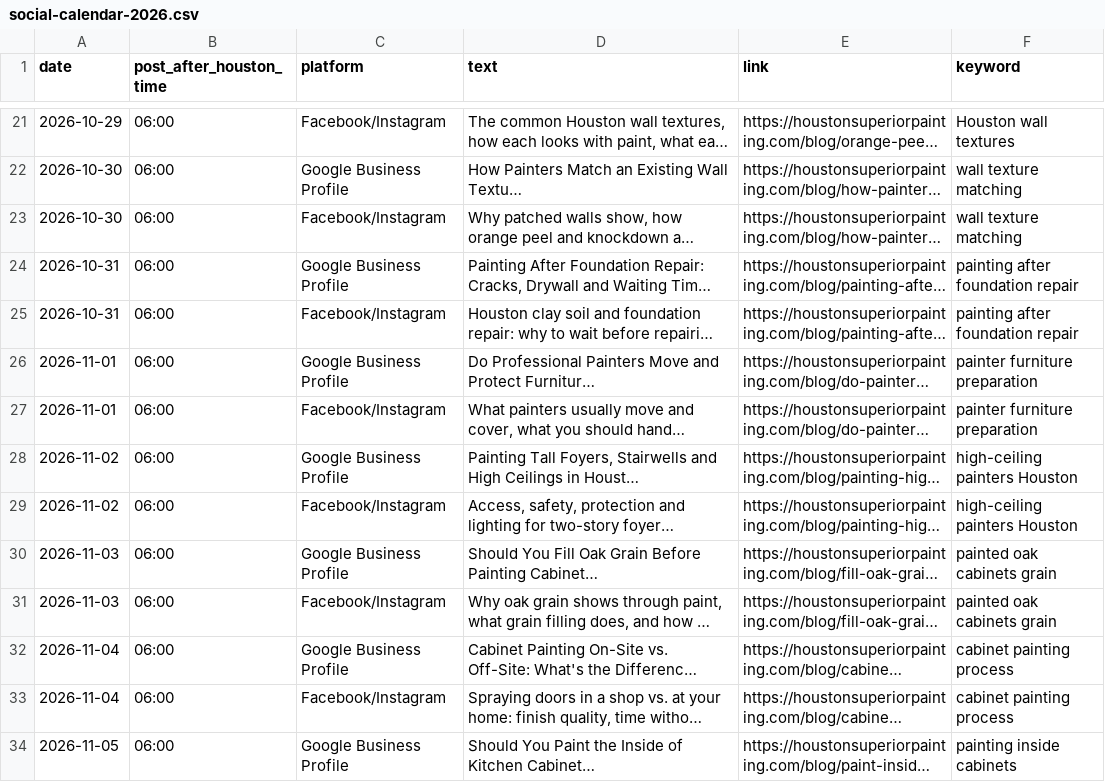
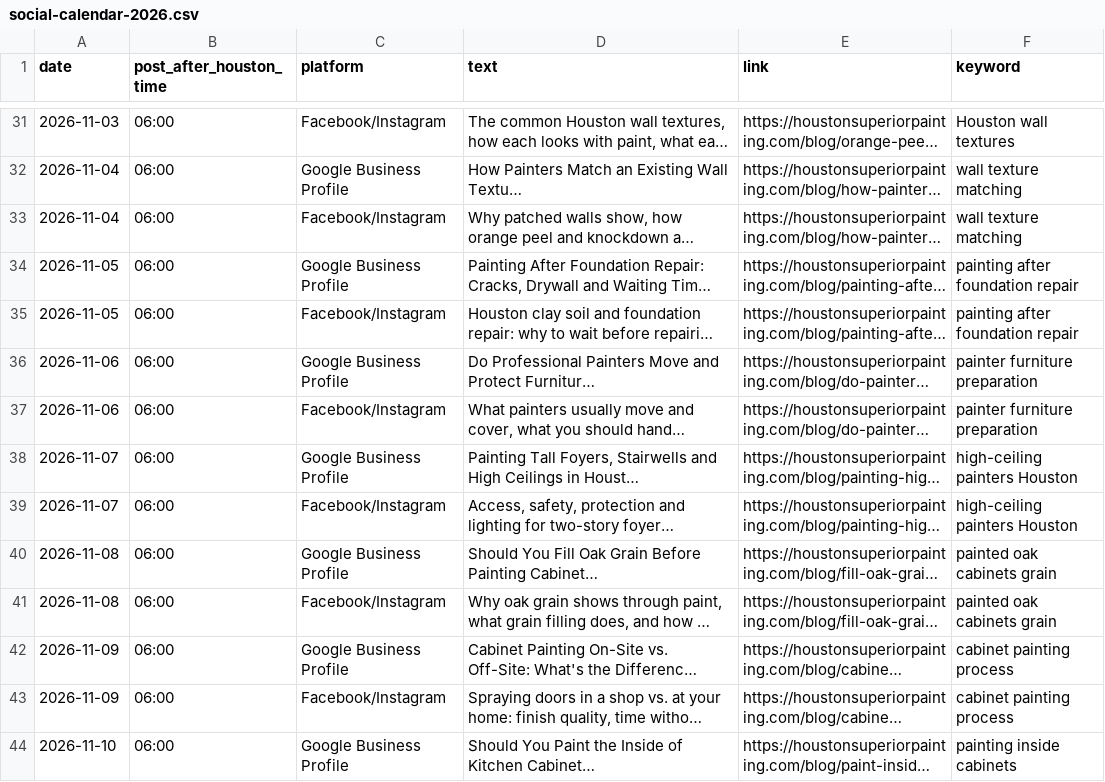
Before and after one commit to imnotarobot360/houstonsuperiorpainting, a CSV file: docs/social-calendar-2026.csv, drawn as a sheet; only a part is shown, gaps mark what is left out; long unchanged cells end in …; addresses are those after the commit; the diff covers the shown part only; the diff names each change by its address in the sheet, - before the commit and + after, or states it on an @@ line.

```diff
--- a/docs/social-calendar-2026.csv
+++ b/docs/social-calendar-2026.csv
-A31 (date): 2026-10-29
+A31 (date): 2026-11-03
-A32:A33 (date): 2026-10-30
+A32:A33 (date): 2026-11-04
-A34:A35 (date): 2026-10-31
+A34:A35 (date): 2026-11-05
-A36:A37 (date): 2026-11-01
+A36:A37 (date): 2026-11-06
-A38:A39 (date): 2026-11-02
+A38:A39 (date): 2026-11-07
-A40:A41 (date): 2026-11-03
+A40:A41 (date): 2026-11-08
-A42:A43 (date): 2026-11-04
+A42:A43 (date): 2026-11-09
-A44 (date): 2026-11-05
+A44 (date): 2026-11-10
```
Also changed, not shown: 10 added rows and 54 edited cells elsewhere in this file, 10 other files.
